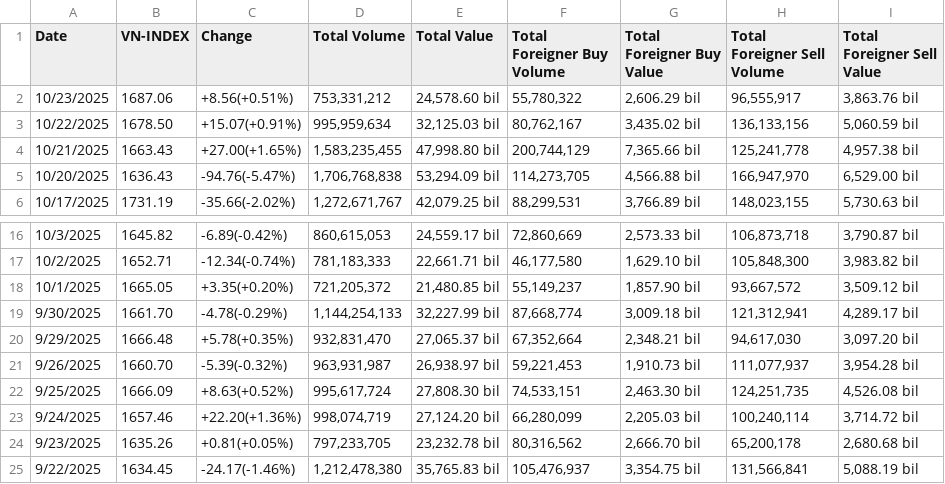
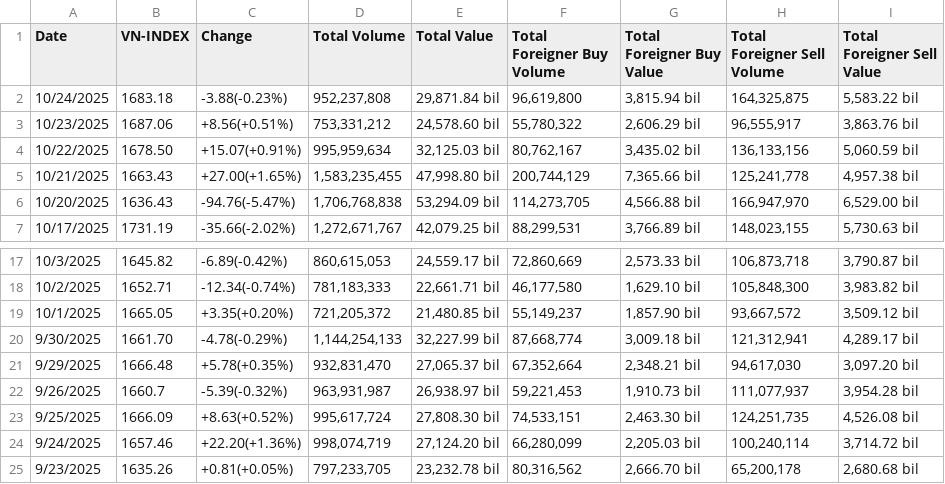
Before and after one commit to knam2609/vn_index, a CSV file: raw_data/vn_index_data/hose_historical_data.csv, drawn as a sheet; only a part is shown, gaps mark what is left out; the shorter side is filled out with more unchanged rows.

```diff
--- a/raw_data/vn_index_data/hose_historical_data.csv
+++ b/raw_data/vn_index_data/hose_historical_data.csv
@@ -1,2 +1,3 @@
 Date,VN-INDEX,Change,Total Volume,Total Value,Total Foreigner Buy Volume,Total Foreigner Buy Value,Total Foreigner Sell Volume,Total Foreigner Sell Value
+10/24/2025,1683.18,-3.88(-0.23%),"952,237,808","29,871.84 bil","96,619,800","3,815.94 bil","164,325,875","5,583.22 bil"
 10/23/2025,1687.06,+8.56(+0.51%),"753,331,212","24,578.60 bil","55,780,322","2,606.29 bil","96,555,917","3,863.76 bil"
@@ -20,3 +21,3 @@ Date,VN-INDEX,Change,Total Volume,Total Value,Total Foreigner Buy Volume,Total F
 9/29/2025,1666.48,+5.78(+0.35%),"932,831,470","27,065.37 bil","67,352,664","2,348.21 bil","94,617,030","3,097.20 bil"
-9/26/2025,1660.70,-5.39(-0.32%),"963,931,987","26,938.97 bil","59,221,453","1,910.73 bil","111,077,937","3,954.28 bil"
+9/26/2025,1660.7,-5.39(-0.32%),"963,931,987","26,938.97 bil","59,221,453","1,910.73 bil","111,077,937","3,954.28 bil"
 9/25/2025,1666.09,+8.63(+0.52%),"995,617,724","27,808.30 bil","74,533,151","2,463.30 bil","124,251,735","4,526.08 bil"
```
Also changed, not shown: forecast_result/vn_index/final_LSTM.csv, forecast_result/vn_index/final_NeuralProphet.csv, 52 other files.
